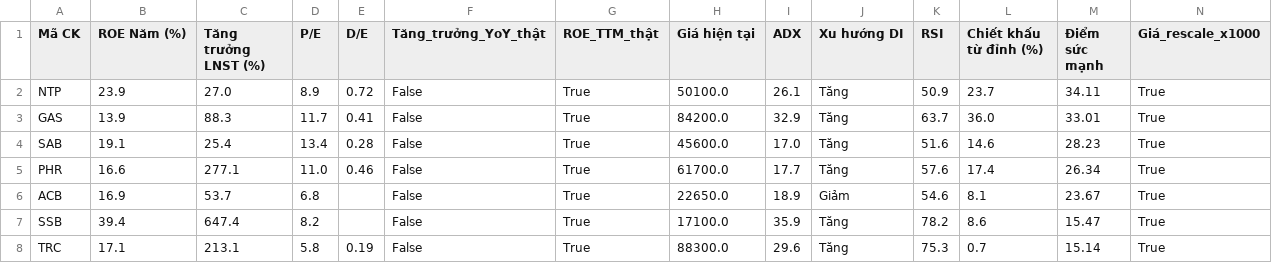
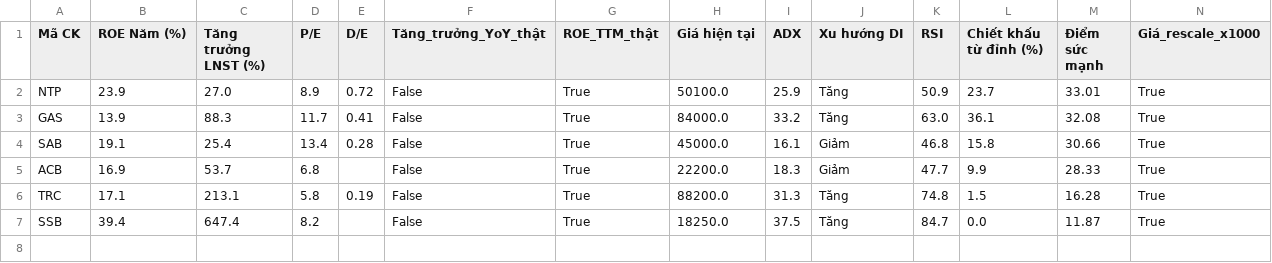
Before and after one commit to tungchisofft/chung-khoan, a CSV file: Bao_cao_B4_Final.csv, drawn as a sheet.

```diff
--- a/Bao_cao_B4_Final.csv
+++ b/Bao_cao_B4_Final.csv
@@ -1,8 +1,7 @@
 Mã CK,ROE Năm (%),Tăng trưởng LNST (%),P/E,D/E,Tăng_trưởng_YoY_thật,ROE_TTM_thật,Giá hiện tại,ADX,Xu hướng DI,RSI,Chiết khấu từ đỉnh (%),Điểm sức mạnh,Giá_rescale_x1000
-NTP,23.9,27.0,8.9,0.72,False,True,50100.0,26.1,Tăng,50.9,23.7,34.11,True
-GAS,13.9,88.3,11.7,0.41,False,True,84200.0,32.9,Tăng,63.7,36.0,33.01,True
-SAB,19.1,25.4,13.4,0.28,False,True,45600.0,17.0,Tăng,51.6,14.6,28.23,True
-PHR,16.6,277.1,11.0,0.46,False,True,61700.0,17.7,Tăng,57.6,17.4,26.34,True
-ACB,16.9,53.7,6.8,,False,True,22650.0,18.9,Giảm,54.6,8.1,23.67,True
-SSB,39.4,647.4,8.2,,False,True,17100.0,35.9,Tăng,78.2,8.6,15.47,True
-TRC,17.1,213.1,5.8,0.19,False,True,88300.0,29.6,Tăng,75.3,0.7,15.14,True
+NTP,23.9,27.0,8.9,0.72,False,True,50100.0,25.9,Tăng,50.9,23.7,33.01,True
+GAS,13.9,88.3,11.7,0.41,False,True,84000.0,33.2,Tăng,63.0,36.1,32.08,True
+SAB,19.1,25.4,13.4,0.28,False,True,45000.0,16.1,Giảm,46.8,15.8,30.66,True
+ACB,16.9,53.7,6.8,,False,True,22200.0,18.3,Giảm,47.7,9.9,28.33,True
+TRC,17.1,213.1,5.8,0.19,False,True,88200.0,31.3,Tăng,74.8,1.5,16.28,True
+SSB,39.4,647.4,8.2,,False,True,18250.0,37.5,Tăng,84.7,0.0,11.87,True
```
Also changed, not shown: Bao_cao_vang.csv, lich_su_vang.csv, 3 other files.
